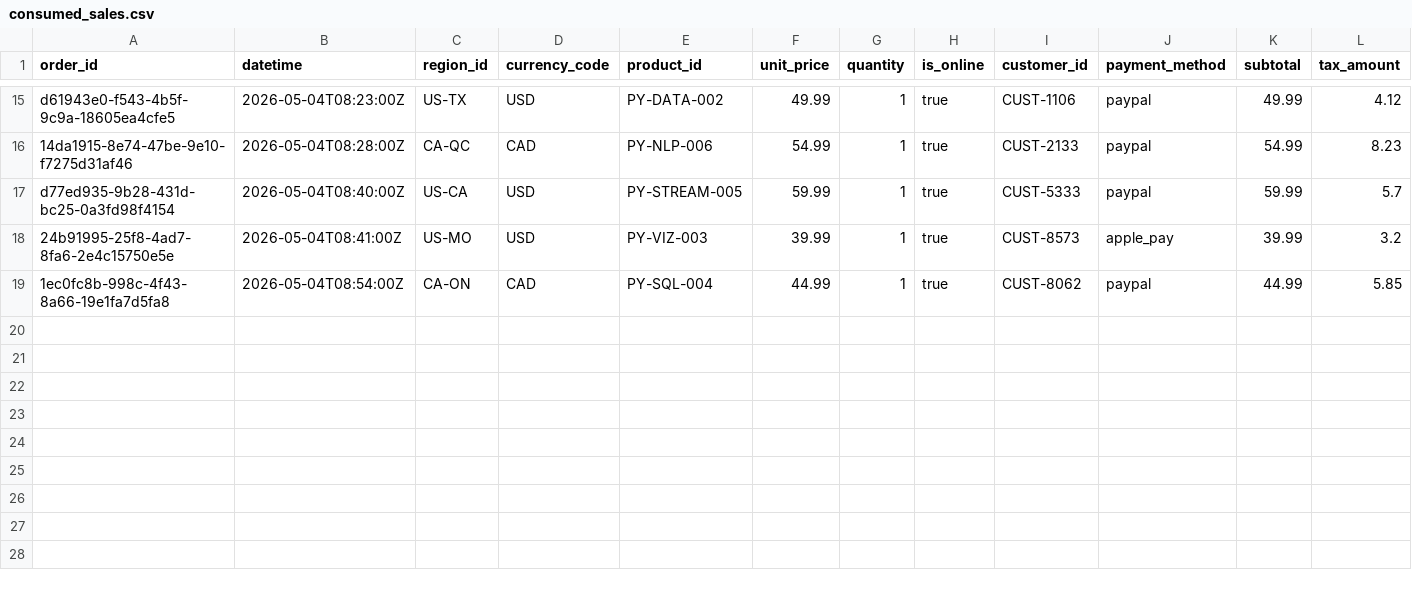
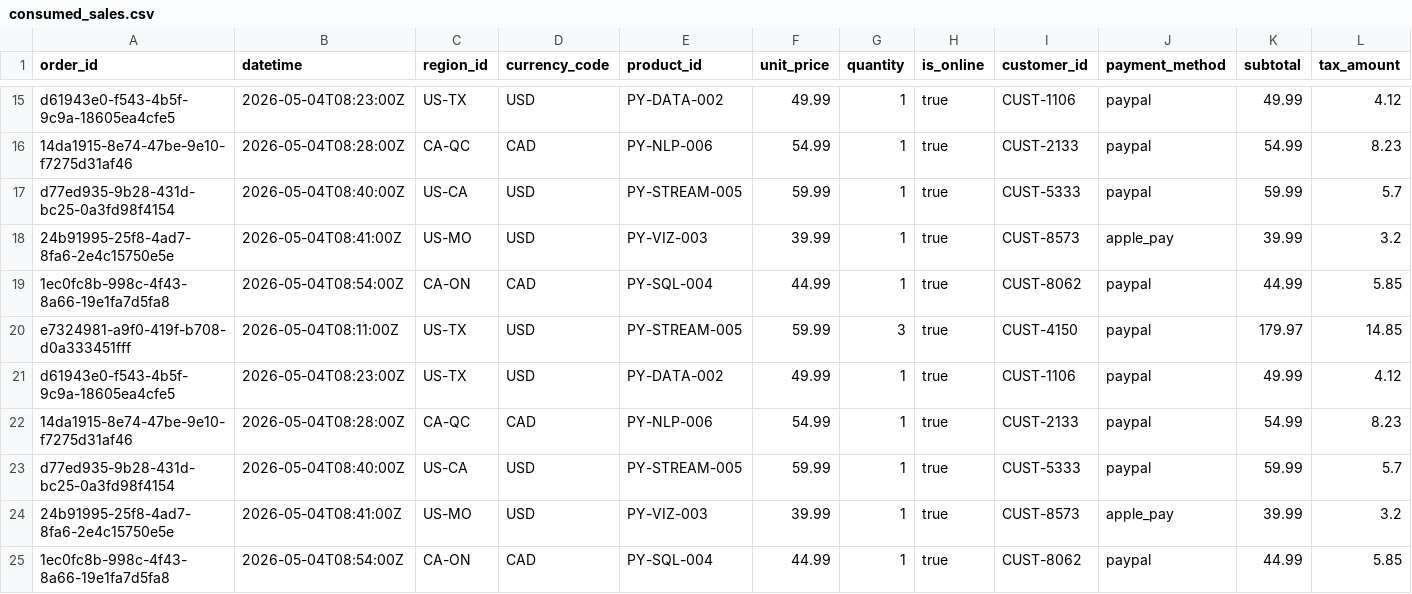
Before and after one commit to vnallam09/streaming-06-scenarios, a CSV file: data/output/consumed_sales.csv, drawn as a sheet; only a part is shown, gaps mark what is left out; rows hold the shown columns only; the diff names each change by its address in the sheet, - before the commit and + after, or states it on an @@ line.

```diff
--- a/data/output/consumed_sales.csv
+++ b/data/output/consumed_sales.csv
+row 20: e7324981-a9f0-419f-b708-d0a333451fff | 2026-05-04T08:11:00Z | US-TX | USD | PY-STREAM-005 | 59.99 | 3 | true | CUST-4150 | paypal | 179.97 | 14.85
+row 21: d61943e0-f543-4b5f-9c9a-18605ea4cfe5 | 2026-05-04T08:23:00Z | US-TX | USD | PY-DATA-002 | 49.99 | 1 | true | CUST-1106 | paypal | 49.99 | 4.12
+row 22: 14da1915-8e74-47be-9e10-f7275d31af46 | 2026-05-04T08:28:00Z | CA-QC | CAD | PY-NLP-006 | 54.99 | 1 | true | CUST-2133 | paypal | 54.99 | 8.23
+row 23: d77ed935-9b28-431d-bc25-0a3fd98f4154 | 2026-05-04T08:40:00Z | US-CA | USD | PY-STREAM-005 | 59.99 | 1 | true | CUST-5333 | paypal | 59.99 | 5.7
+row 24: 24b91995-25f8-4ad7-8fa6-2e4c15750e5e | 2026-05-04T08:41:00Z | US-MO | USD | PY-VIZ-003 | 39.99 | 1 | true | CUST-8573 | apple_pay | 39.99 | 3.2
+row 25: 1ec0fc8b-998c-4f43-8a66-19e1fa7d5fa8 | 2026-05-04T08:54:00Z | CA-ON | CAD | PY-SQL-004 | 44.99 | 1 | true | CUST-8062 | paypal | 44.99 | 5.85
```
Also changed, not shown: 16 other files.
